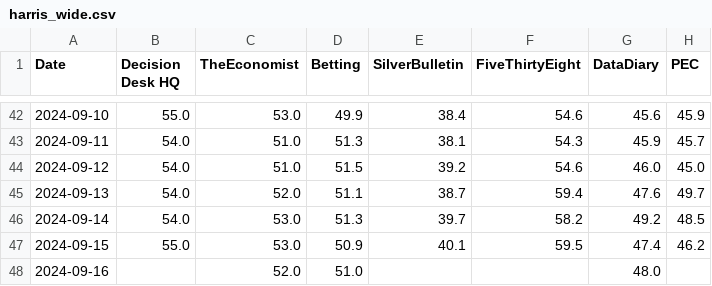
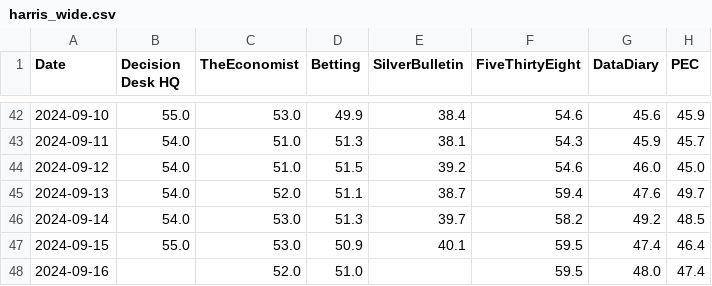
Before and after one commit to PaulMainwood/Election2024, a CSV file: harris_wide.csv, drawn as a sheet; only a part is shown, gaps mark what is left out.

```diff
--- a/harris_wide.csv
+++ b/harris_wide.csv
@@ -46,3 +46,3 @@ Date,Decision Desk HQ,TheEconomist,Betting,SilverBulletin,FiveThirtyEight,DataDi
 2024-09-14,54.0,53.0,51.3,39.7,58.2,49.2,48.5
-2024-09-15,55.0,53.0,50.9,40.1,59.5,47.4,46.2
-2024-09-16,,52.0,51.0,,,48.0,
+2024-09-15,55.0,53.0,50.9,40.1,59.5,47.4,46.4
+2024-09-16,,52.0,51.0,,59.5,48.0,47.4
```
Also changed, not shown: aggregated_data.csv, aggregated_data_wide.csv, 4 other files.
